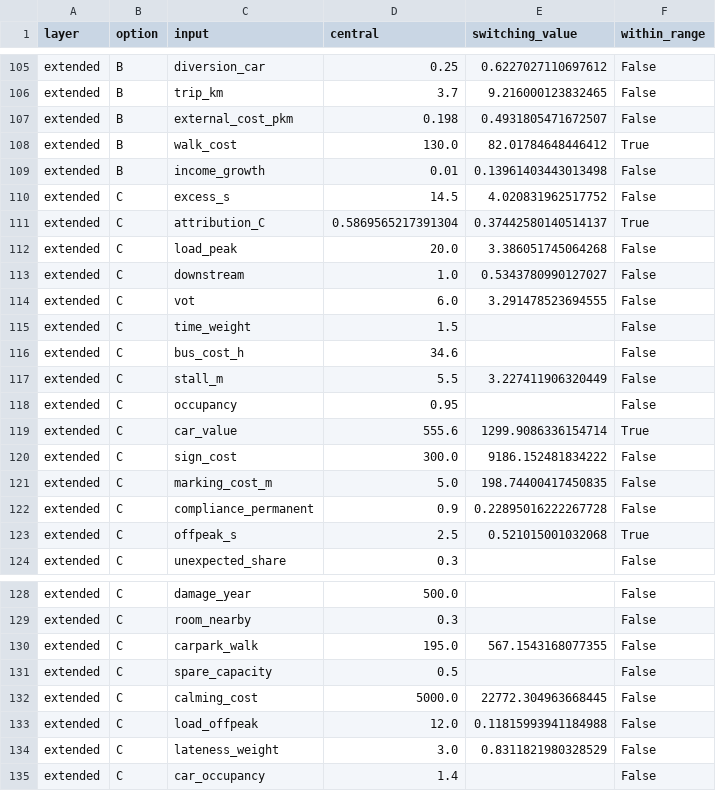
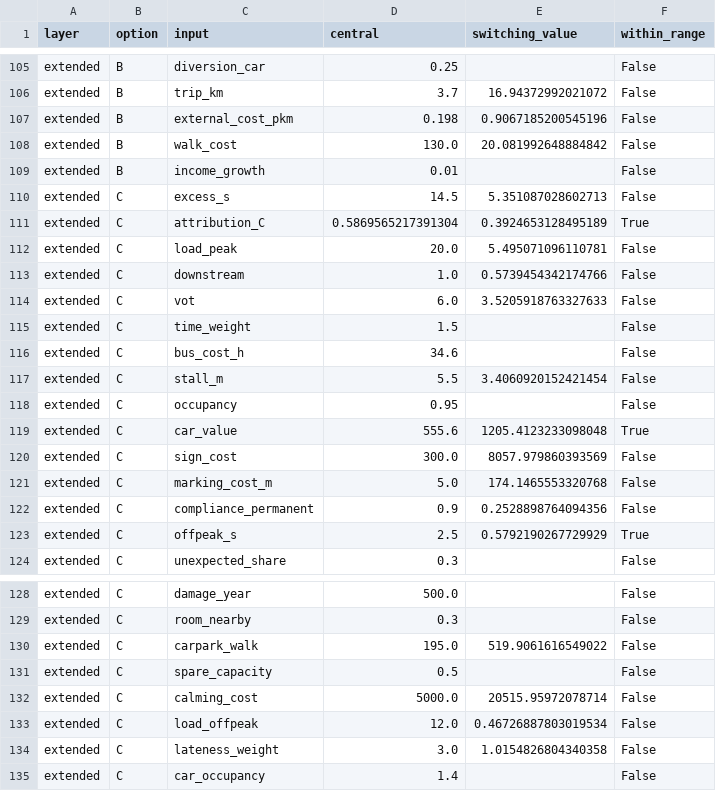
Before and after one commit to diogo4256/mobilidados, a CSV file: cases/lisboa-rua-ricardo-jorge/results/tables/appraisal_switching.csv, drawn as a sheet; only a part is shown, gaps mark what is left out; the diff covers the shown part only; the diff names each change by its address in the sheet, - before the commit and + after, or states it on an @@ line.

```diff
--- a/cases/lisboa-rua-ricardo-jorge/results/tables/appraisal_switching.csv
+++ b/cases/lisboa-rua-ricardo-jorge/results/tables/appraisal_switching.csv
-E105 (switching_value): 0.6227027110697612
+E105 (switching_value): (empty)
-E106 (switching_value): 9.216000123832465
+E106 (switching_value): 16.94372992021072
-E107 (switching_value): 0.4931805471672507
+E107 (switching_value): 0.9067185200545196
-E108 (switching_value): 82.01784648446412
+E108 (switching_value): 20.081992648884842
-F108 (within_range): True
+F108 (within_range): False
-E109 (switching_value): 0.13961403443013498
+E109 (switching_value): (empty)
-E110 (switching_value): 4.020831962517752
+E110 (switching_value): 5.351087028602713
-E111 (switching_value): 0.37442580140514137
+E111 (switching_value): 0.3924653128495189
-E112 (switching_value): 3.386051745064268
+E112 (switching_value): 5.495071096110781
-E113 (switching_value): 0.5343780990127027
+E113 (switching_value): 0.5739454342174766
-E114 (switching_value): 3.291478523694555
+E114 (switching_value): 3.5205918763327633
-E117 (switching_value): 3.227411906320449
+E117 (switching_value): 3.4060920152421454
-E119 (switching_value): 1299.9086336154714
+E119 (switching_value): 1205.4123233098048
-E120 (switching_value): 9186.152481834222
+E120 (switching_value): 8057.979860393569
-E121 (switching_value): 198.74400417450835
+E121 (switching_value): 174.1465553320768
-E122 (switching_value): 0.22895016222267728
+E122 (switching_value): 0.2528898764094356
-E123 (switching_value): 0.521015001032068
+E123 (switching_value): 0.5792190267729929
-E130 (switching_value): 567.1543168077355
+E130 (switching_value): 519.9061616549022
-E132 (switching_value): 22772.304963668445
+E132 (switching_value): 20515.95972078714
-E133 (switching_value): 0.11815993941184988
+E133 (switching_value): 0.46726887803019534
-E134 (switching_value): 0.8311821980328529
+E134 (switching_value): 1.0154826804340358
```
Also changed, not shown: 29 edited cells elsewhere in this file, cases/lisboa-rua-ricardo-jorge/results/tables/appraisal_bridge.csv, cases/lisboa-rua-ricardo-jorge/results/tables/appraisal_offpeak_thresholds.csv, 22 other files.
